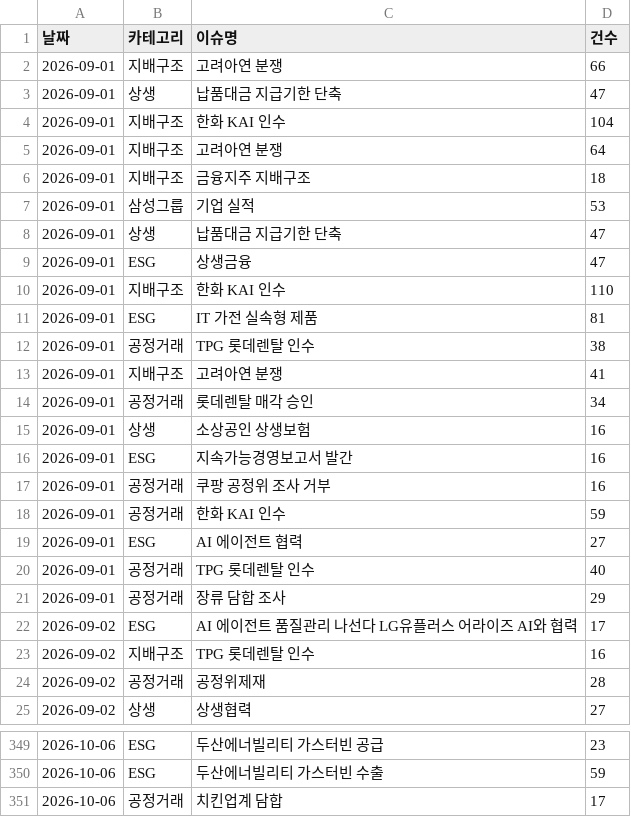
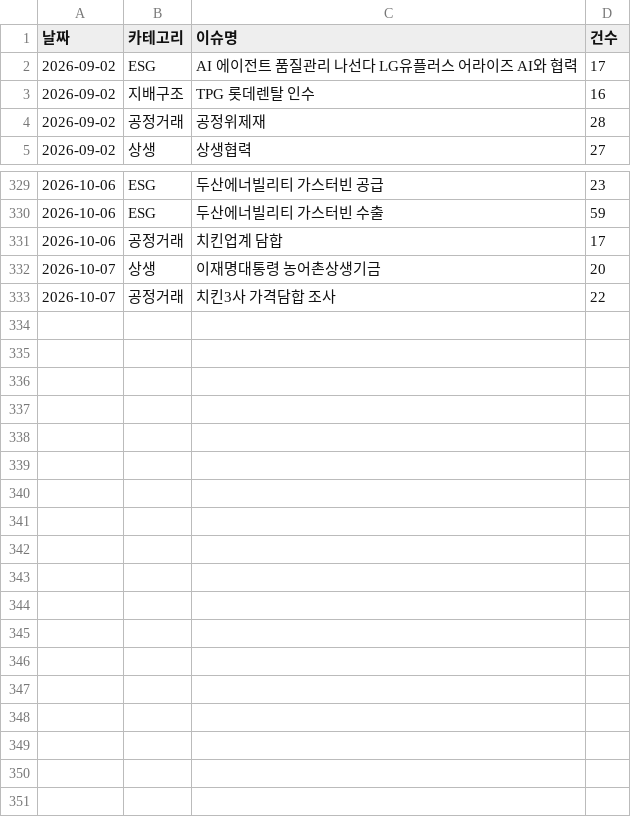
Before and after one commit to jshssysh/news-dashboard, a CSV file: cluster_warnings.csv, drawn as a sheet; only a part is shown, gaps mark what is left out.

```diff
--- a/cluster_warnings.csv
+++ b/cluster_warnings.csv
@@ -1,22 +1,2 @@
 날짜,카테고리,이슈명,건수
-2026-09-01,지배구조,고려아연 분쟁,66
-2026-09-01,상생,납품대금 지급기한 단축,47
-2026-09-01,지배구조,한화 KAI 인수,104
-2026-09-01,지배구조,고려아연 분쟁,64
-2026-09-01,지배구조,금융지주 지배구조,18
-2026-09-01,삼성그룹,기업 실적,53
-2026-09-01,상생,납품대금 지급기한 단축,47
-2026-09-01,ESG,상생금융,47
-2026-09-01,지배구조,한화 KAI 인수,110
-2026-09-01,ESG,IT 가전 실속형 제품,81
-2026-09-01,공정거래,TPG 롯데렌탈 인수,38
-2026-09-01,지배구조,고려아연 분쟁,41
-2026-09-01,공정거래,롯데렌탈 매각 승인,34
-2026-09-01,상생,소상공인 상생보험,16
-2026-09-01,ESG,지속가능경영보고서 발간,16
-2026-09-01,공정거래,쿠팡 공정위 조사 거부,16
-2026-09-01,공정거래,한화 KAI 인수,59
-2026-09-01,ESG,AI 에이전트 협력,27
-2026-09-01,공정거래,TPG 롯데렌탈 인수,40
-2026-09-01,공정거래,장류 담합 조사,29
 2026-09-02,ESG,AI 에이전트 품질관리 나선다 LG유플러스 어라이즈 AI와 협력,17
@@ -351 +331,3 @@
 2026-10-06,공정거래,치킨업계 담합,17
+2026-10-07,상생,이재명대통령 농어촌상생기금,20
+2026-10-07,공정거래,치킨3사 가격담합 조사,22
```
Also changed, not shown: 8 other files.
